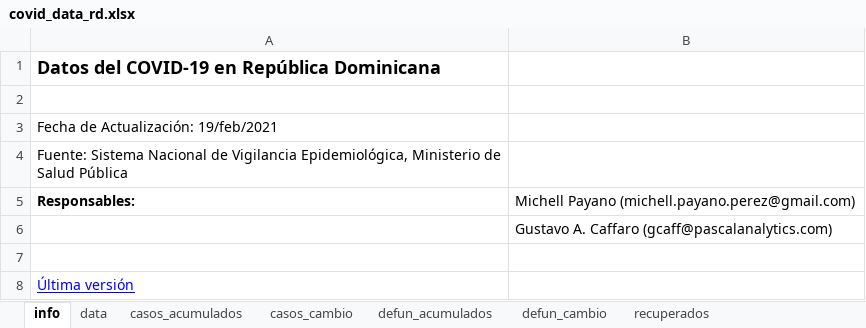
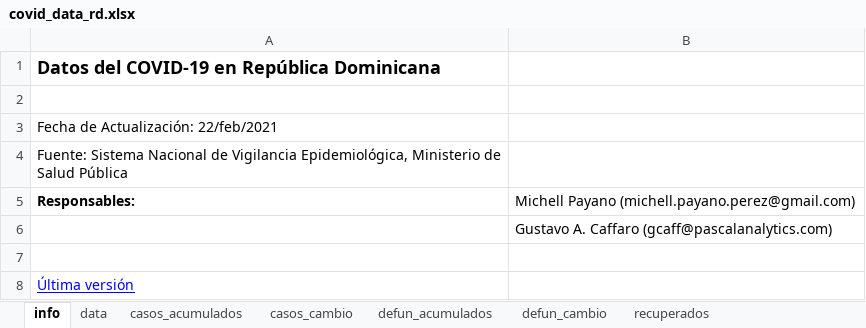
Before and after one commit to gcaff/COVID19-RD, an Excel workbook: data/covid_data_rd.xlsx, sheet info, drawn as a sheet; values as stored, in another font and other column widths than the file's, no borders; the diff names each change by its address in the sheet, - before the commit and + after, or states it on an @@ line.

```diff
--- a/data/covid_data_rd.xlsx (sheet info)
+++ b/data/covid_data_rd.xlsx (sheet info)
-A3: Fecha de Actualización: 19/feb/2021
+A3: Fecha de Actualización: 22/feb/2021
```
Also changed, not shown: sheet data, sheet casos_cambio, sheet recuperados, sheet defun_acumulados, sheet casos_acumulados, 1 other file.
